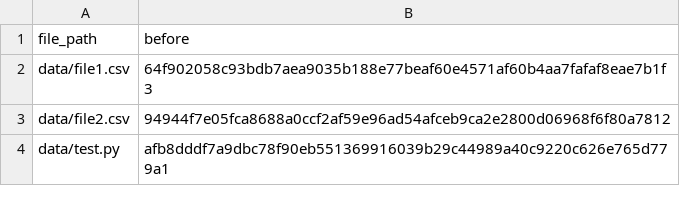
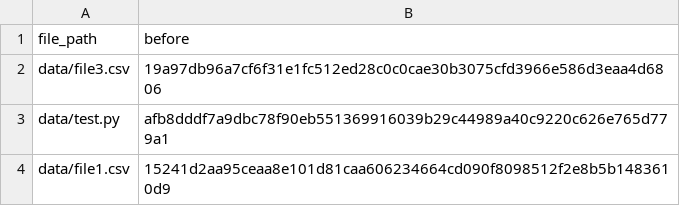
Before and after one commit to repros-dev/trace-model, a CSV file: demo/02-explorations/09-tro-fingerprint-state/products/before.csv, drawn as a sheet; removed rows and columns are numbered as before the commit, all else as after; the diff names each change by its address in the sheet, - before the commit and + after, or states it on an @@ line.

```diff
--- a/demo/02-explorations/09-tro-fingerprint-state/products/before.csv
+++ b/demo/02-explorations/09-tro-fingerprint-state/products/before.csv
-row 2: data/file1.csv | 64f902058c93bdb7aea9035b188e77beaf60e4571af60b4aa7fafaf8eae7b1f3
-row 3: data/file2.csv | 94944f7e05fca8688a0ccf2af59e96ad54afceb9ca2e2800d06968f6f80a7812
+row 2: data/file3.csv | 19a97db96a7cf6f31e1fc512ed28c0c0cae30b3075cfd3966e586d3eaa4d6806
+row 4: data/file1.csv | 15241d2aa95ceaa8e101d81caa606234664cd090f8098512f2e8b5b1483610d9
```
Also changed, not shown: demo/02-explorations/09-tro-fingerprint-state/products/after.csv, demo/02-explorations/09-tro-fingerprint-state/products/fingerprint_state.csv, 19 other files.
